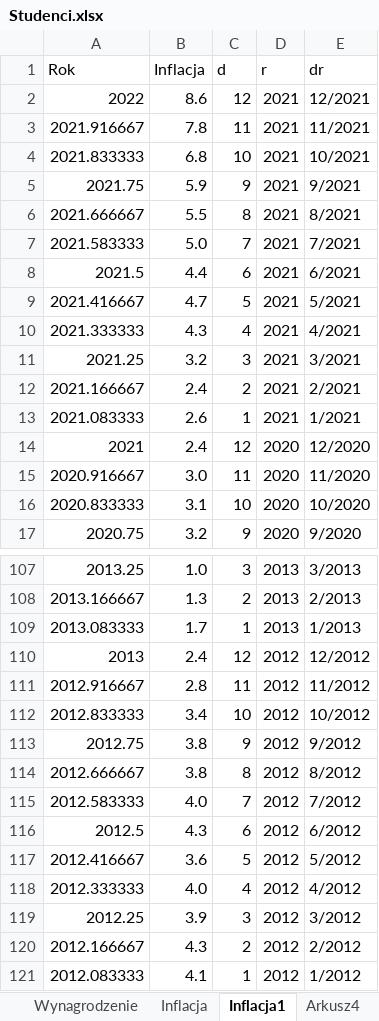
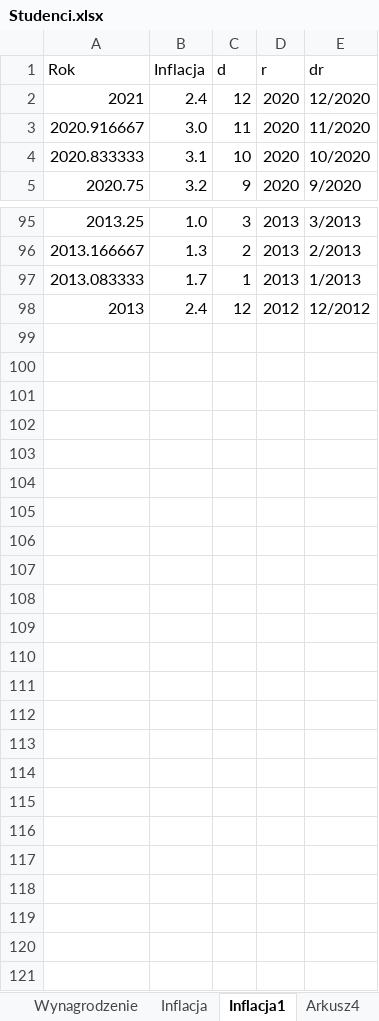
Before and after one commit to stat-umk/UMK-w-liczbach, an Excel workbook: Studenci.xlsx, sheet Inflacja1, drawn as a sheet; only a part is shown, gaps mark what is left out; values as stored, in another font and other column widths than the file's, no borders; the diff names each change by its address in the sheet, - before the commit and + after, or states it on an @@ line.

Commit message:
Add files via upload

```diff
--- a/Studenci.xlsx (sheet Inflacja1)
+++ b/Studenci.xlsx (sheet Inflacja1)
-row 2: 2022 | 8.6 | 12 | 2021 | 12/2021
-row 3: 2021.916667 | 7.8 | 11 | 2021 | 11/2021
-row 4: 2021.833333 | 6.8 | 10 | 2021 | 10/2021
-row 5: 2021.75 | 5.9 | 9 | 2021 | 9/2021
-row 6: 2021.666667 | 5.5 | 8 | 2021 | 8/2021
-row 7: 2021.583333 | 5.0 | 7 | 2021 | 7/2021
-row 8: 2021.5 | 4.4 | 6 | 2021 | 6/2021
-row 9: 2021.416667 | 4.7 | 5 | 2021 | 5/2021
-row 10: 2021.333333 | 4.3 | 4 | 2021 | 4/2021
-row 11: 2021.25 | 3.2 | 3 | 2021 | 3/2021
-row 12: 2021.166667 | 2.4 | 2 | 2021 | 2/2021
-row 13: 2021.083333 | 2.6 | 1 | 2021 | 1/2021
-row 111: 2012.916667 | 2.8 | 11 | 2012 | 11/2012
-row 112: 2012.833333 | 3.4 | 10 | 2012 | 10/2012
-row 113: 2012.75 | 3.8 | 9 | 2012 | 9/2012
-row 114: 2012.666667 | 3.8 | 8 | 2012 | 8/2012
-row 115: 2012.583333 | 4.0 | 7 | 2012 | 7/2012
-row 116: 2012.5 | 4.3 | 6 | 2012 | 6/2012
-row 117: 2012.416667 | 3.6 | 5 | 2012 | 5/2012
-row 118: 2012.333333 | 4.0 | 4 | 2012 | 4/2012
-row 119: 2012.25 | 3.9 | 3 | 2012 | 3/2012
-row 120: 2012.166667 | 4.3 | 2 | 2012 | 2/2012
-row 121: 2012.083333 | 4.1 | 1 | 2012 | 1/2012
```
Also changed, not shown: formulas that keep their value.
